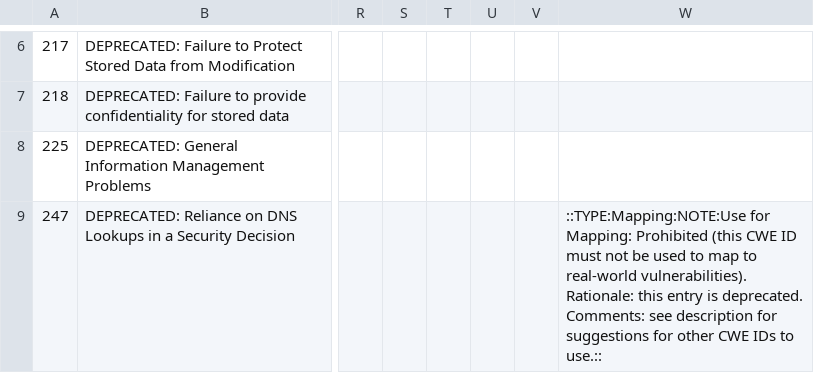
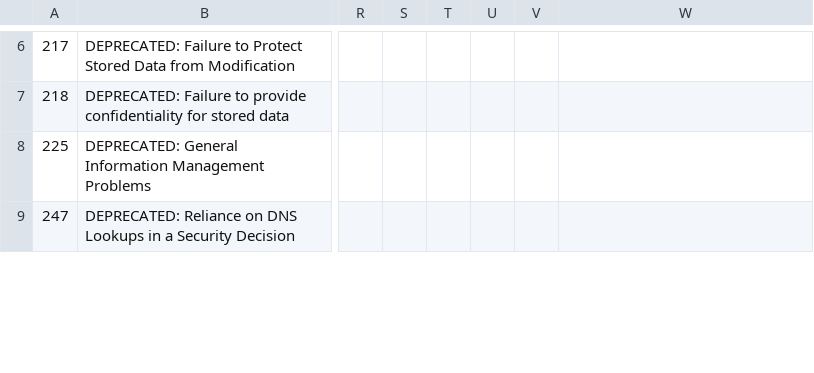
Before and after one commit to aboutcode-org/cwe2, a CSV file: src/cwe2/database_v49/helpful_views/604.csv, drawn as a sheet; only a part is shown, gaps mark what is left out; the diff covers the shown part only; the diff names each change by its address in the sheet, - before the commit and + after, or states it on an @@ line.

```diff
--- a/src/cwe2/database_v49/helpful_views/604.csv
+++ b/src/cwe2/database_v49/helpful_views/604.csv
-W9: ::TYPE:Mapping:NOTE:Use for Mapping: Prohibited (this CWE ID must not be used to map to real-world vulnerabilities). Rationale: this entry is deprecated. Comments: see description for suggestions for other CWE IDs to use.::
+W9: (empty)
```
Also changed, not shown: 1 added row and 2 edited cells elsewhere in this file, src/cwe2/database_v49/external_mappings/1343.csv, src/cwe2/database_v49/helpful_views/678.csv, 50 other files.
